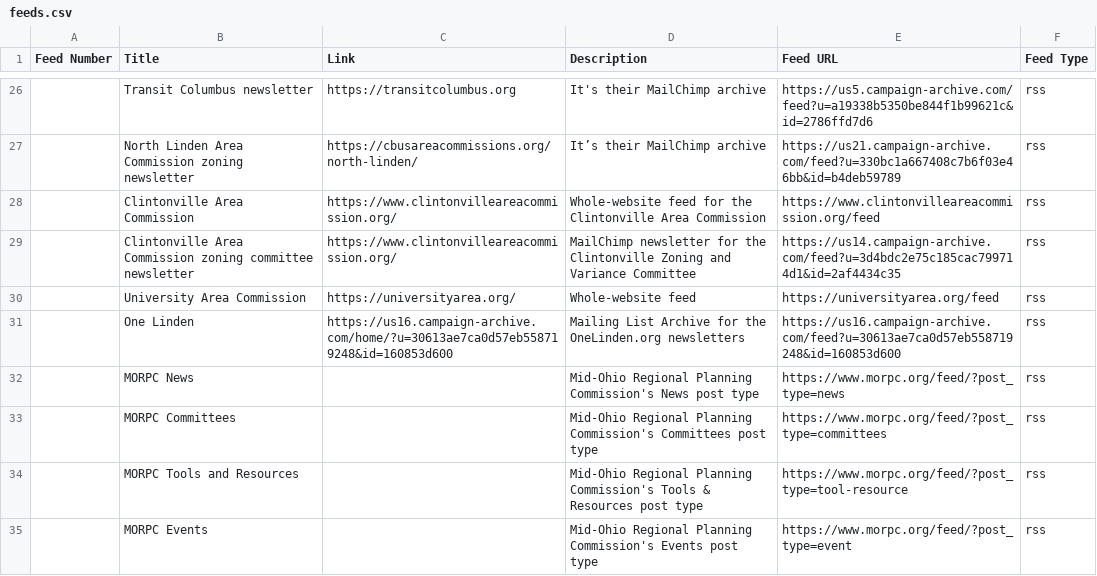
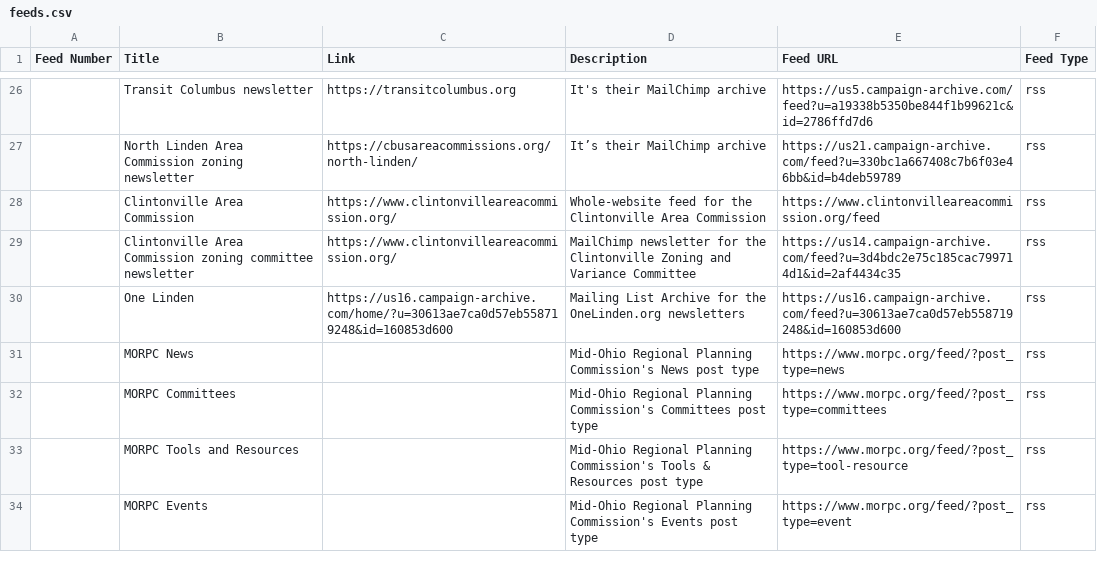
Before and after one commit to benlk/columbus-misc-rss, a CSV file: feeds.csv, drawn as a sheet; only a part is shown, gaps mark what is left out.

Commit message:
Remove University Area Commission
They moved from WordPress to Wix, and lost all their site's structured content

```diff
--- a/feeds.csv
+++ b/feeds.csv
@@ -29,3 +29,2 @@ Feed Number,Title,Link,Description,Feed URL,Feed Type
 ,Clintonville Area Commission zoning committee newsletter,https://www.clintonvilleareacommission.org/,MailChimp newsletter for the Clintonville Zoning and Variance Committee,https://us14.campaign-archive.com/feed?u=3d4bdc2e75c185cac799714d1&id=2af4434c35,rss
-,University Area Commission ,https://universityarea.org/,Whole-website feed,https://universityarea.org/feed,rss
 ,One Linden,https://us16.campaign-archive.com/home/?u=30613ae7ca0d57eb558719248&id=160853d600,Mailing List Archive for the OneLinden.org newsletters,https://us16.campaign-archive.com/feed?u=30613ae7ca0d57eb558719248&id=160853d600,rss
```
Also changed, not shown: 1 other file.
